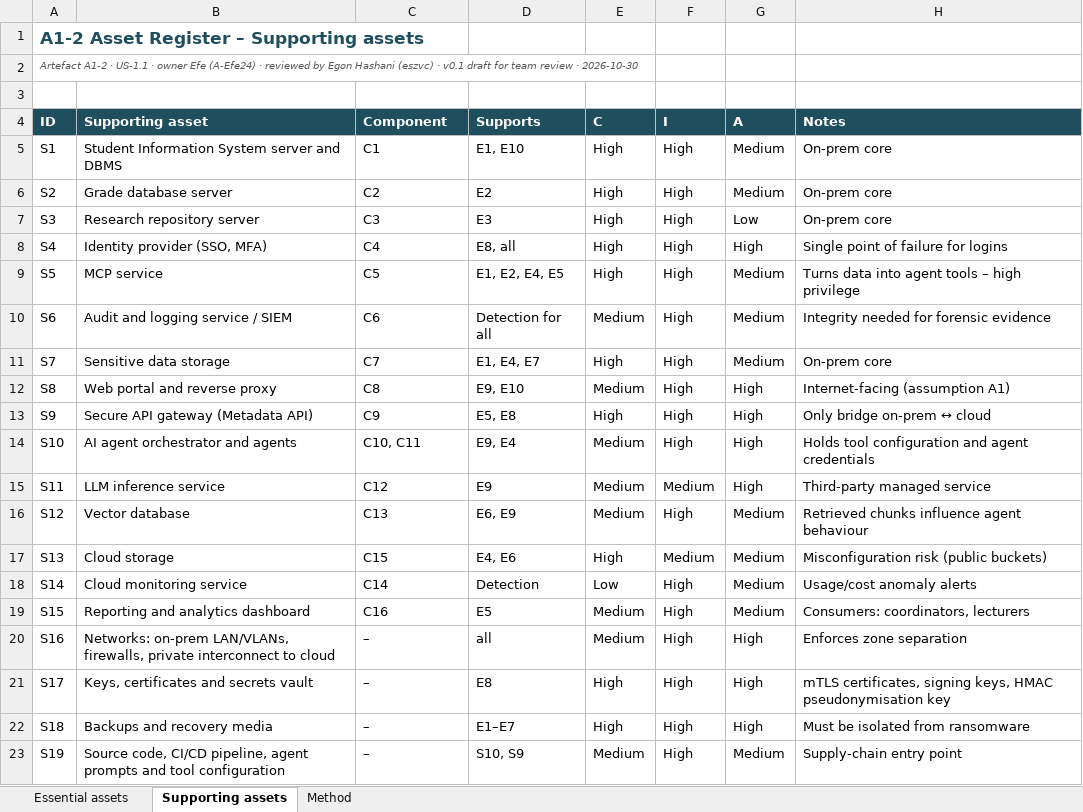
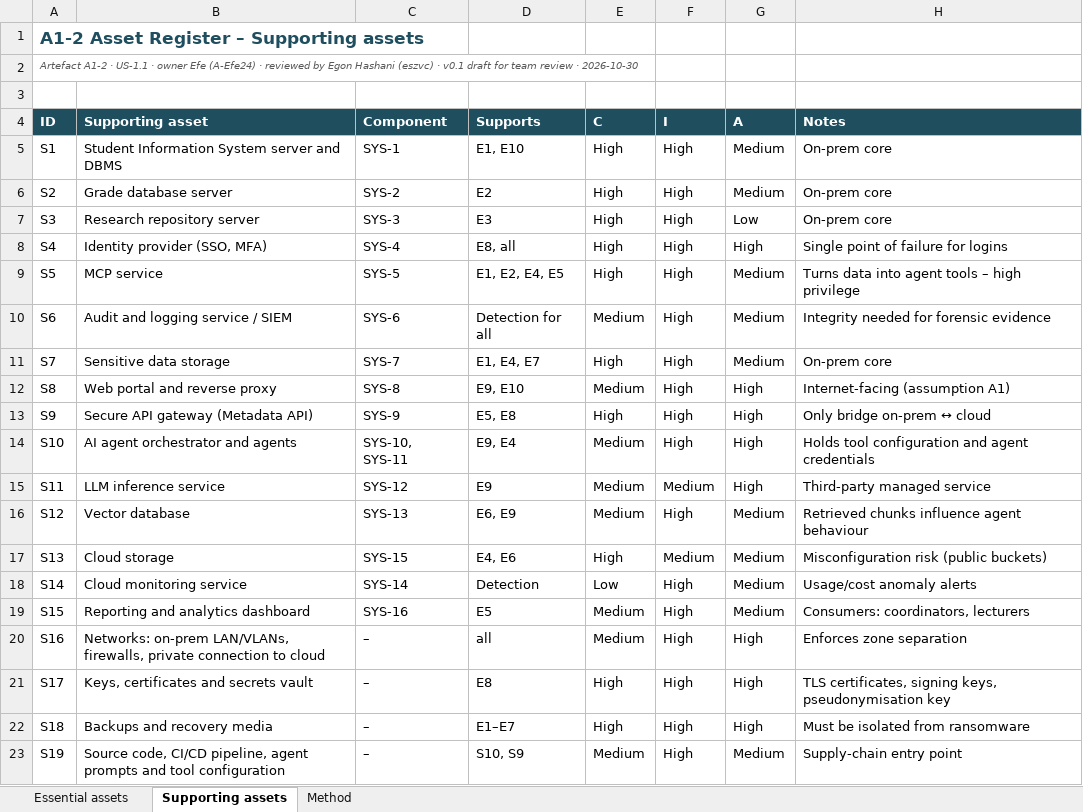
Before and after one commit to php-3-shell/cs301-security-pack, an Excel workbook: EPA-IS-1/A1-2_Asset_Register.xlsx, sheet Supporting assets, drawn as a sheet; only a part is shown; values as stored, in another font and other column widths than the file's, no borders; the diff names each change by its address in the sheet, - before the commit and + after, or states it on an @@ line.

```diff
--- a/EPA-IS-1/A1-2_Asset_Register.xlsx (sheet Supporting assets)
+++ b/EPA-IS-1/A1-2_Asset_Register.xlsx (sheet Supporting assets)
-C5 (Component): C1
+C5 (Component): SYS-1
-C6 (Component): C2
+C6 (Component): SYS-2
-C7 (Component): C3
+C7 (Component): SYS-3
-C8 (Component): C4
+C8 (Component): SYS-4
-C9 (Component): C5
+C9 (Component): SYS-5
-C10 (Component): C6
+C10 (Component): SYS-6
-C11 (Component): C7
+C11 (Component): SYS-7
-C12 (Component): C8
+C12 (Component): SYS-8
-C13 (Component): C9
+C13 (Component): SYS-9
-C14 (Component): C10, C11
+C14 (Component): SYS-10, SYS-11
-C15 (Component): C12
+C15 (Component): SYS-12
-C16 (Component): C13
+C16 (Component): SYS-13
-C17 (Component): C15
+C17 (Component): SYS-15
-C18 (Component): C14
+C18 (Component): SYS-14
-C19 (Component): C16
+C19 (Component): SYS-16
-B20 (Supporting asset): …firewalls, private interconnect to cloud
+B20 (Supporting asset): …firewalls, private connection to cloud
-H21 (Notes): mTLS certificates, signing keys, HMAC pseudonymisation key
+H21 (Notes): TLS certificates, signing keys, pseudonymisation key
```
Also changed, not shown: sheet Essential assets, sheet Method, EPA-IS-1/A1-3_Risk_Register.xlsx, EPA-IS-2/A2-3_Control_Matrix.xlsx, 25 other files.
